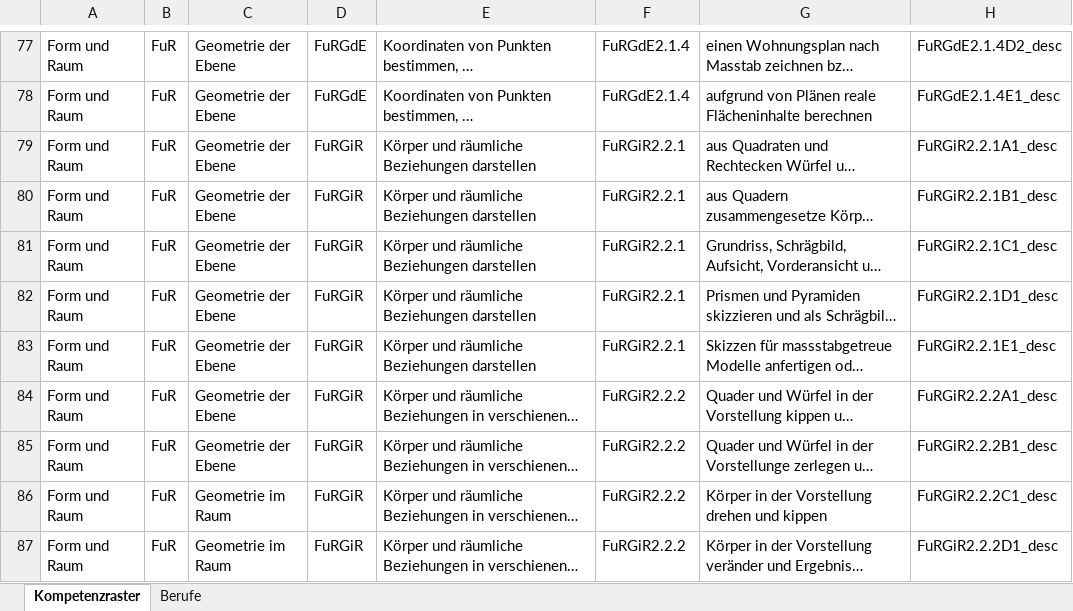
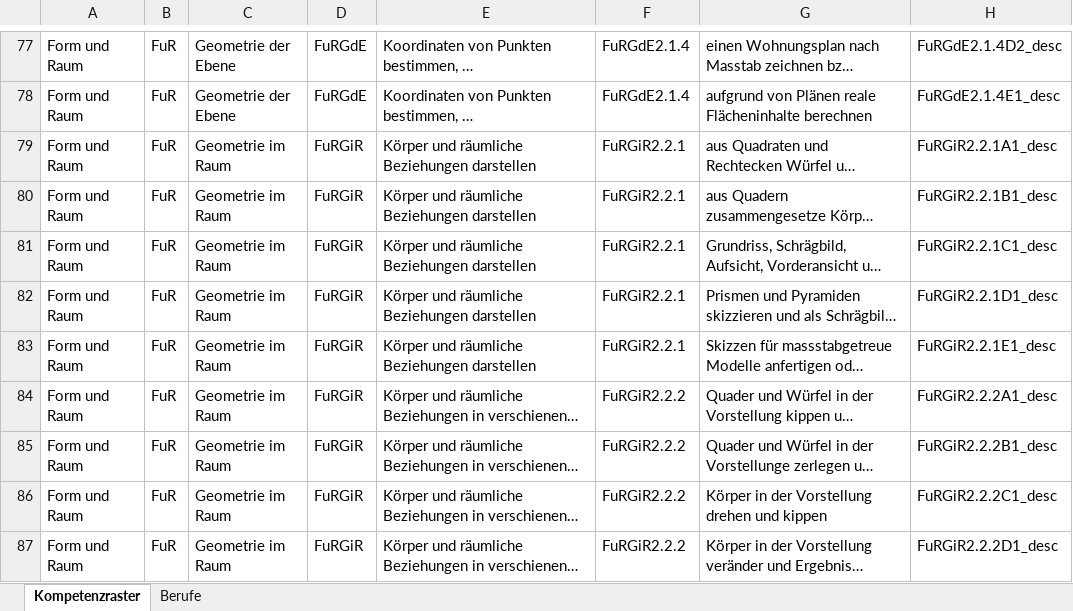
Before and after one commit to shaaofbla/getReady, an Excel workbook: Berufsprofile-Kompetenzraster.xlsx, sheet Kompetenzraster, drawn as a sheet; only a part is shown, gaps mark what is left out; long unchanged cells end in …; values as stored, in another font and other column widths than the file's, no borders; the diff names each change by its address in the sheet, - before the commit and + after, or states it on an @@ line.

Commit message:
not bad right now

```diff
--- a/Berufsprofile-Kompetenzraster.xlsx (sheet Kompetenzraster)
+++ b/Berufsprofile-Kompetenzraster.xlsx (sheet Kompetenzraster)
-C79:C85: Geometrie der Ebene
+C79:C85: Geometrie im Raum
```
Also changed, not shown: sheet Berufe.
